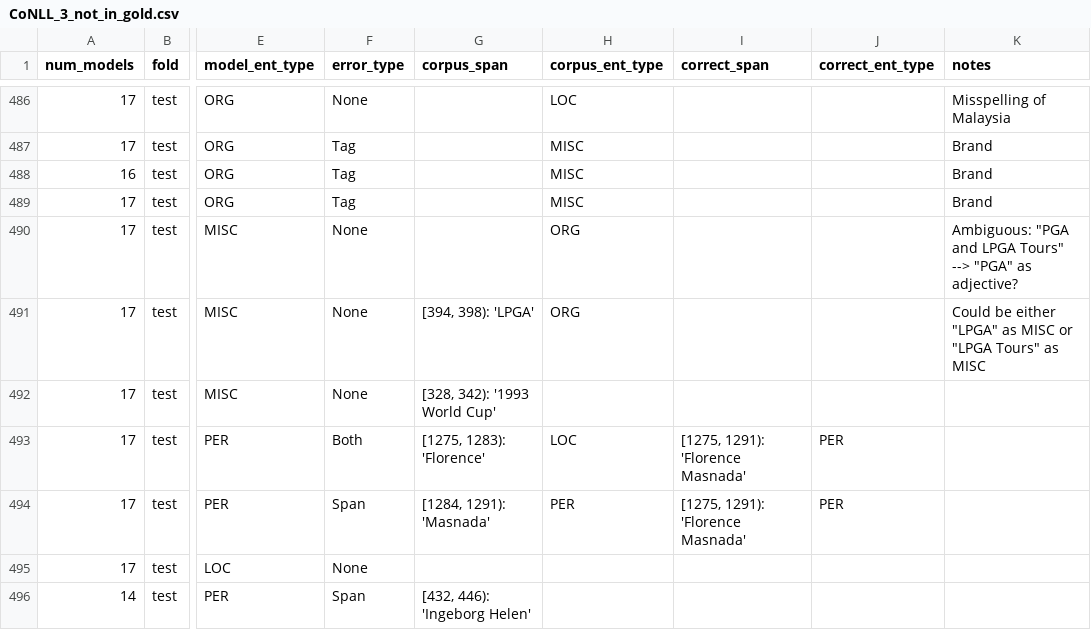
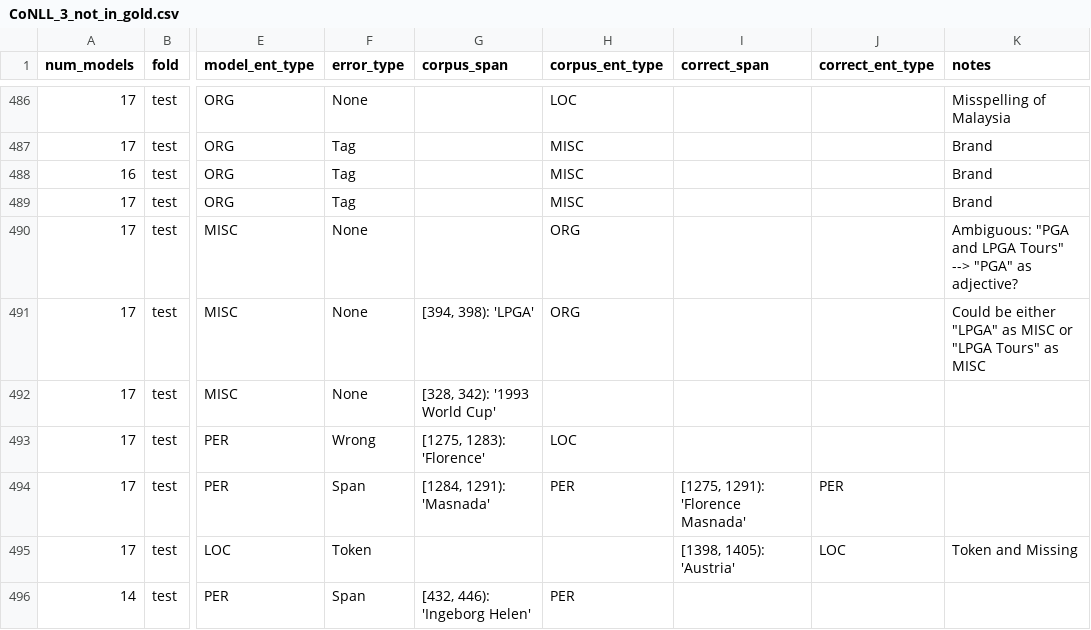
Before and after one commit to CODAIT/Identifying-Incorrect-Labels-In-CoNLL-2003, a CSV file: corrected_labels/human_labels_audited/CoNLL_3_not_in_gold.csv, drawn as a sheet; only a part is shown, gaps mark what is left out; the diff covers the shown part only; the diff names each change by its address in the sheet, - before the commit and + after, or states it on an @@ line.

```diff
--- a/corrected_labels/human_labels_audited/CoNLL_3_not_in_gold.csv
+++ b/corrected_labels/human_labels_audited/CoNLL_3_not_in_gold.csv
-F493 (error_type): Both
+F493 (error_type): Wrong
-I493 (correct_span): [1275, 1291): 'Florence Masnada'
+I493 (correct_span): (empty)
-J493 (correct_ent_type): PER
+J493 (correct_ent_type): (empty)
-F495 (error_type): None
+F495 (error_type): Token
-I495 (correct_span): (empty)
+I495 (correct_span): [1398, 1405): 'Austria'
-J495 (correct_ent_type): (empty)
+J495 (correct_ent_type): LOC
-K495 (notes): (empty)
+K495 (notes): Token and Missing
-H496 (corpus_ent_type): (empty)
+H496 (corpus_ent_type): PER
```
Also changed, not shown: 2 removed rows and 47 edited cells elsewhere in this file, corrected_labels/human_labels_audited/CoNLL_3_train_not_in_gold.csv, corrected_labels/human_labels_audited/CoNLL_4_not_in_gold.csv, 2 other files.
